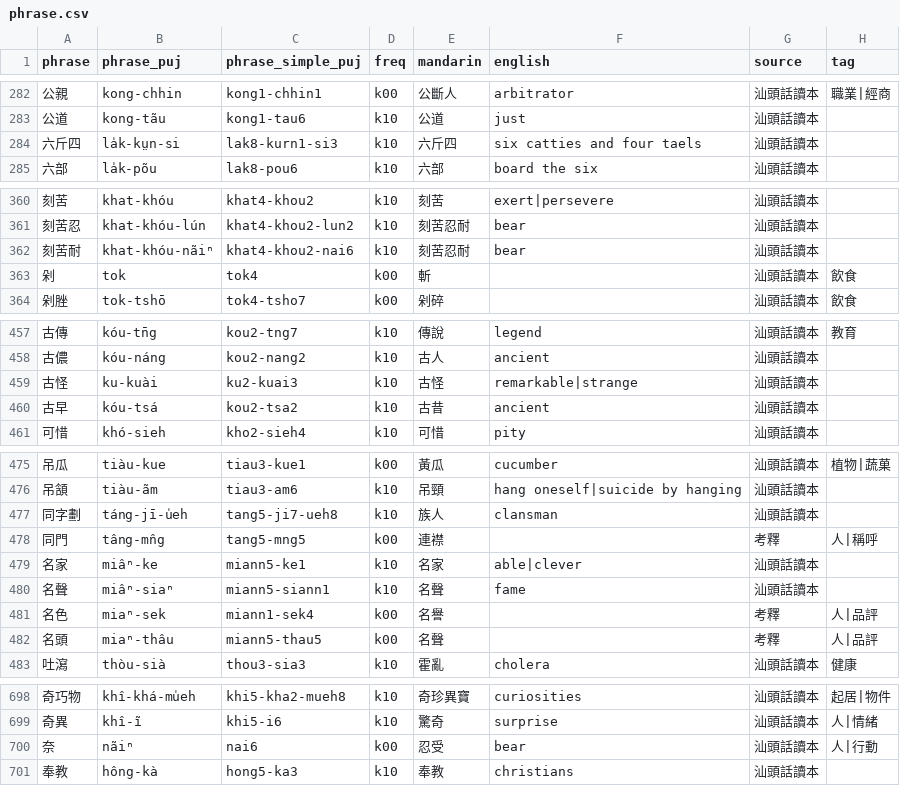
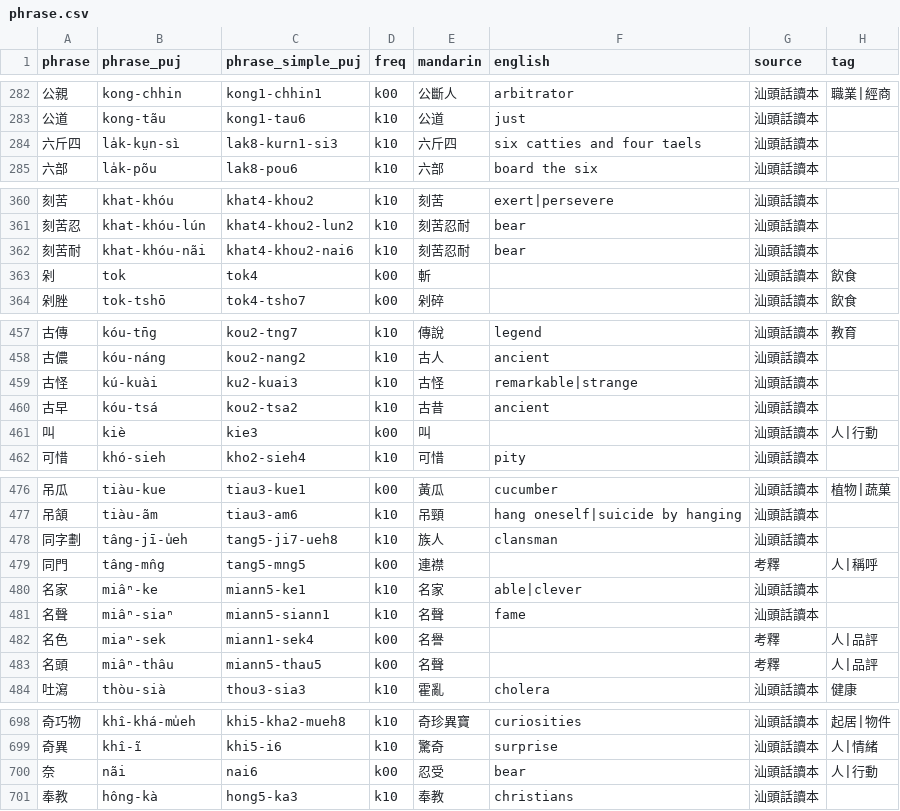
Before and after one commit to hokkien-writing/teochew-lexicon, a CSV file: phrase.csv, drawn as a sheet; only a part is shown, gaps mark what is left out; the diff covers the shown part only.

Commit message:
Update puj

```diff
--- a/phrase.csv
+++ b/phrase.csv
@@ -283,3 +283,3 @@ phrase,phrase_puj,phrase_simple_puj,freq,mandarin,english,source,tag
 公道,kong-tãu,kong1-tau6,k10,公道,just,汕頭話讀本,
-六斤四,la̍k-kṳn-si,lak8-kurn1-si3,k10,六斤四,six catties and four taels,汕頭話讀本,
+六斤四,la̍k-kṳn-sì,lak8-kurn1-si3,k10,六斤四,six catties and four taels,汕頭話讀本,
 六部,la̍k-põu,lak8-pou6,k10,六部,board the six,汕頭話讀本,
@@ -361,3 +361,3 @@ phrase,phrase_puj,phrase_simple_puj,freq,mandarin,english,source,tag
 刻苦忍,khat-khóu-lún,khat4-khou2-lun2,k10,刻苦忍耐,bear,汕頭話讀本,
-刻苦耐,khat-khóu-nãiⁿ,khat4-khou2-nai6,k10,刻苦忍耐,bear,汕頭話讀本,
+刻苦耐,khat-khóu-nãi,khat4-khou2-nai6,k10,刻苦忍耐,bear,汕頭話讀本,
 剁,tok,tok4,k00,斬,,汕頭話讀本,飲食
@@ -458,4 +458,5 @@ phrase,phrase_puj,phrase_simple_puj,freq,mandarin,english,source,tag
 古儂,kóu-náng,kou2-nang2,k10,古人,ancient,汕頭話讀本,
-古怪,ku-kuài,ku2-kuai3,k10,古怪,remarkable|strange,汕頭話讀本,
+古怪,kú-kuài,ku2-kuai3,k10,古怪,remarkable|strange,汕頭話讀本,
 古早,kóu-tsá,kou2-tsa2,k10,古昔,ancient,汕頭話讀本,
+叫,kiè,kie3,k00,叫,,汕頭話讀本,人|行動
 可惜,khó-sieh,kho2-sieh4,k10,可惜,pity,汕頭話讀本,
@@ -476,3 +477,3 @@ phrase,phrase_puj,phrase_simple_puj,freq,mandarin,english,source,tag
 吊頷,tiàu-ãm,tiau3-am6,k10,吊頸,hang oneself|suicide by hanging,汕頭話讀本,
-同字劃,táng-jī-u̍eh,tang5-ji7-ueh8,k10,族人,clansman,汕頭話讀本,
+同字劃,tâng-jī-u̍eh,tang5-ji7-ueh8,k10,族人,clansman,汕頭話讀本,
 同門,tâng-mn̂g,tang5-mng5,k00,連襟,,考釋,人|稱呼
@@ -481,3 +482,3 @@ phrase,phrase_puj,phrase_simple_puj,freq,mandarin,english,source,tag
 名色,miaⁿ-sek,miann1-sek4,k00,名譽,,考釋,人|品評
-名頭,miaⁿ-thâu,miann5-thau5,k00,名聲,,考釋,人|品評
+名頭,miâⁿ-thâu,miann5-thau5,k00,名聲,,考釋,人|品評
 吐瀉,thòu-sià,thou3-sia3,k10,霍亂,cholera,汕頭話讀本,健康
@@ -699,3 +699,3 @@ phrase,phrase_puj,phrase_simple_puj,freq,mandarin,english,source,tag
 奇異,khî-ĩ,khi5-i6,k10,驚奇,surprise,汕頭話讀本,人|情緒
-奈,nãiⁿ,nai6,k00,忍受,bear,汕頭話讀本,人|行動
+奈,nãi,nai6,k00,忍受,bear,汕頭話讀本,人|行動
 奉教,hông-kà,hong5-ka3,k10,奉教,christians,汕頭話讀本,
```
Also changed, not shown: 1 moved row and 4 edited cells elsewhere in this file.
